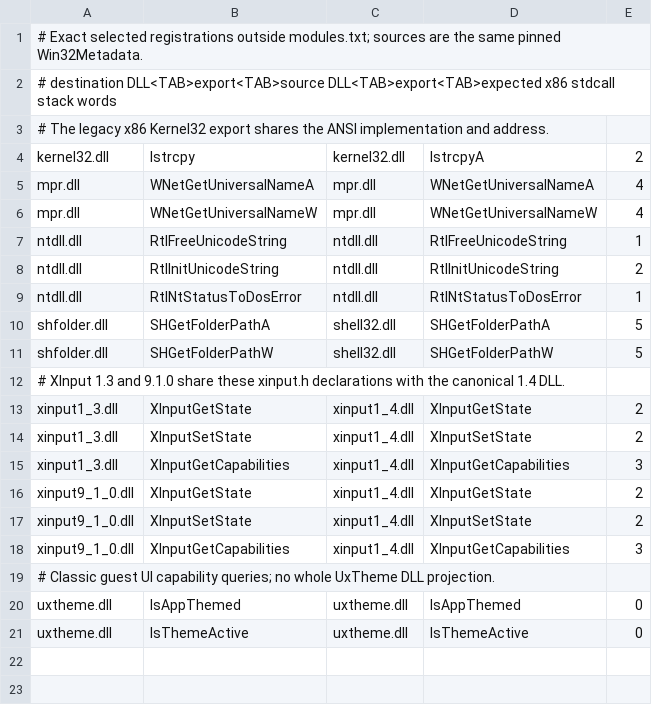
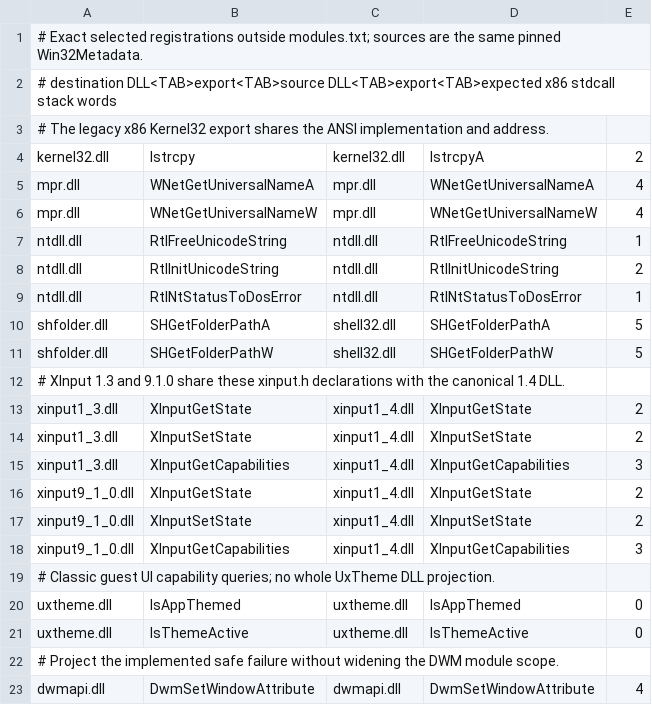
Before and after one commit to hitode-project/hitode, a TSV file: data/abi/selected-exports.tsv, drawn as a sheet; the diff names each change by its address in the sheet, - before the commit and + after, or states it on an @@ line.

```diff
--- a/data/abi/selected-exports.tsv
+++ b/data/abi/selected-exports.tsv
+row 22: # Project the implemented safe failure without widening the DWM module scope.
+row 23: dwmapi.dll | DwmSetWindowAttribute | dwmapi.dll | DwmSetWindowAttribute | 4
```
Also changed, not shown: data/abi/com.tsv, data/abi/sdk-com-input.tsv, 6 other files.
